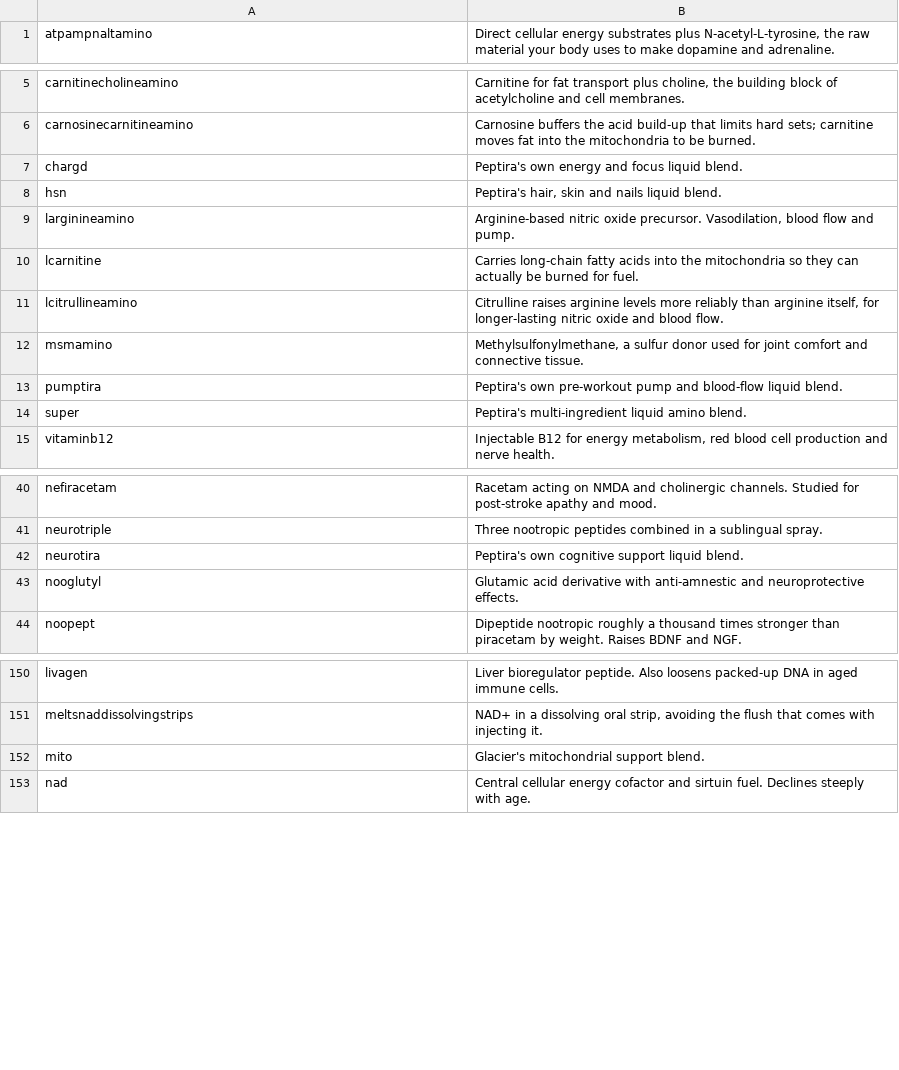
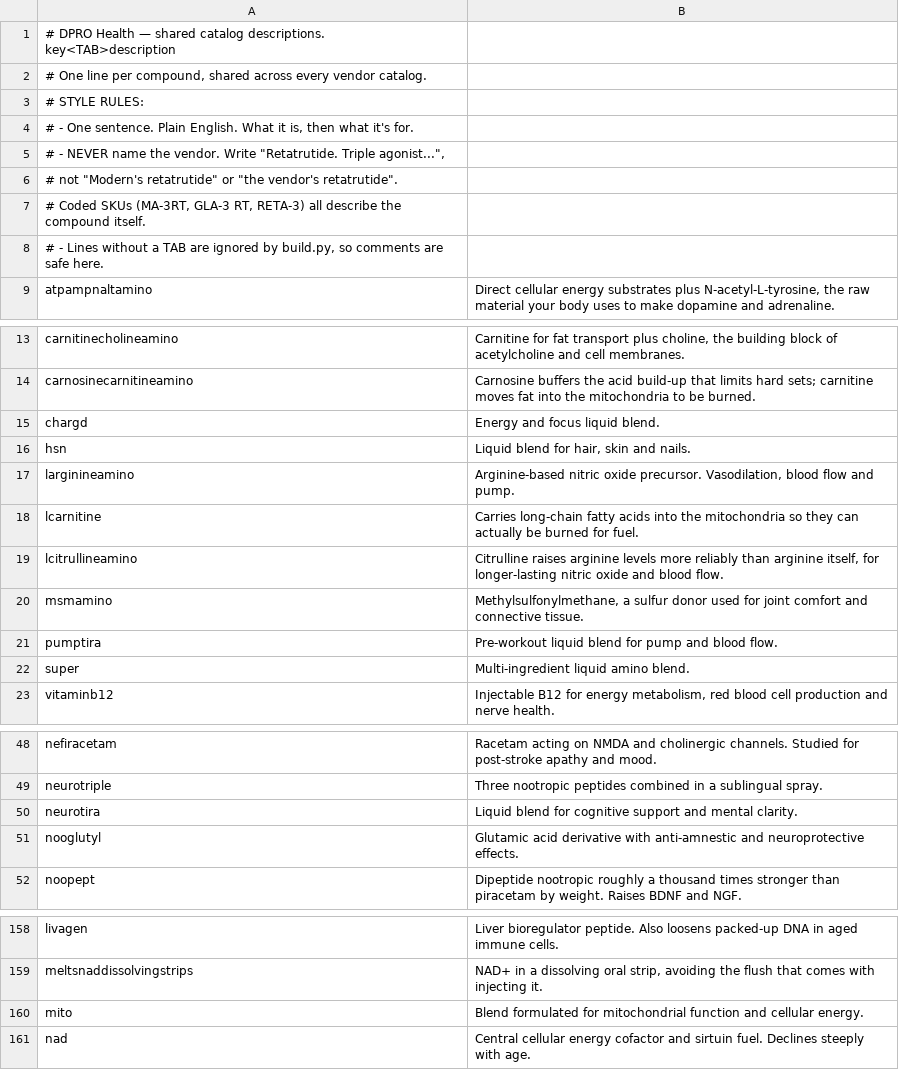
Before and after one commit to djpro1337/dprohealth, a TSV file: catalogs/data/descriptions.tsv, drawn as a sheet; only a part is shown, gaps mark what is left out; the diff covers the shown part only.

```diff
--- a/catalogs/data/descriptions.tsv
+++ b/catalogs/data/descriptions.tsv
@@ -1 +1,9 @@
+# DPRO Health — shared catalog descriptions.  key<TAB>description
+# One line per compound, shared across every vendor catalog.
+# STYLE RULES:
+#   - One sentence. Plain English. What it is, then what it's for.
+#   - NEVER name the vendor. Write "Retatrutide. Triple agonist...",
+#     not "Modern's retatrutide" or "the vendor's retatrutide".
+#     Coded SKUs (MA-3RT, GLA-3 RT, RETA-3) all describe the compound itself.
+#   - Lines without a TAB are ignored by build.py, so comments are safe here.
 atpampnaltamino	Direct cellular energy substrates plus N-acetyl-L-tyrosine, the raw material your body uses to make dopamine and adrenaline.
@@ -6,4 +14,4 @@ carnitinecholineamino	Carnitine for fat transport plus choline, the building blo
 carnosinecarnitineamino	Carnosine buffers the acid build-up that limits hard sets; carnitine moves fat into the mitochondria to be burned.
-chargd	Peptira's own energy and focus liquid blend.
-hsn	Peptira's hair, skin and nails liquid blend.
+chargd	Energy and focus liquid blend.
+hsn	Liquid blend for hair, skin and nails.
 larginineamino	Arginine-based nitric oxide precursor. Vasodilation, blood flow and pump.
@@ -12,4 +20,4 @@ lcitrullineamino	Citrulline raises arginine levels more reliably than arginine i
 msmamino	Methylsulfonylmethane, a sulfur donor used for joint comfort and connective tissue.
-pumptira	Peptira's own pre-workout pump and blood-flow liquid blend.
-super	Peptira's multi-ingredient liquid amino blend.
+pumptira	Pre-workout liquid blend for pump and blood flow.
+super	Multi-ingredient liquid amino blend.
 vitaminb12	Injectable B12 for energy metabolism, red blood cell production and nerve health.
@@ -41,3 +49,3 @@ nefiracetam	Racetam acting on NMDA and cholinergic channels. Studied for post-st
 neurotriple	Three nootropic peptides combined in a sublingual spray.
-neurotira	Peptira's own cognitive support liquid blend.
+neurotira	Liquid blend for cognitive support and mental clarity.
 nooglutyl	Glutamic acid derivative with anti-amnestic and neuroprotective effects.
@@ -151,3 +159,3 @@ livagen	Liver bioregulator peptide. Also loosens packed-up DNA in aged immune ce
 meltsnaddissolvingstrips	NAD+ in a dissolving oral strip, avoiding the flush that comes with injecting it.
-mito	Glacier's mitochondrial support blend.
+mito	Blend formulated for mitochondrial function and cellular energy.
 nad	Central cellular energy cofactor and sirtuin fuel. Declines steeply with age.
```
Also changed, not shown: 19 edited cells elsewhere in this file, 10 other files.
